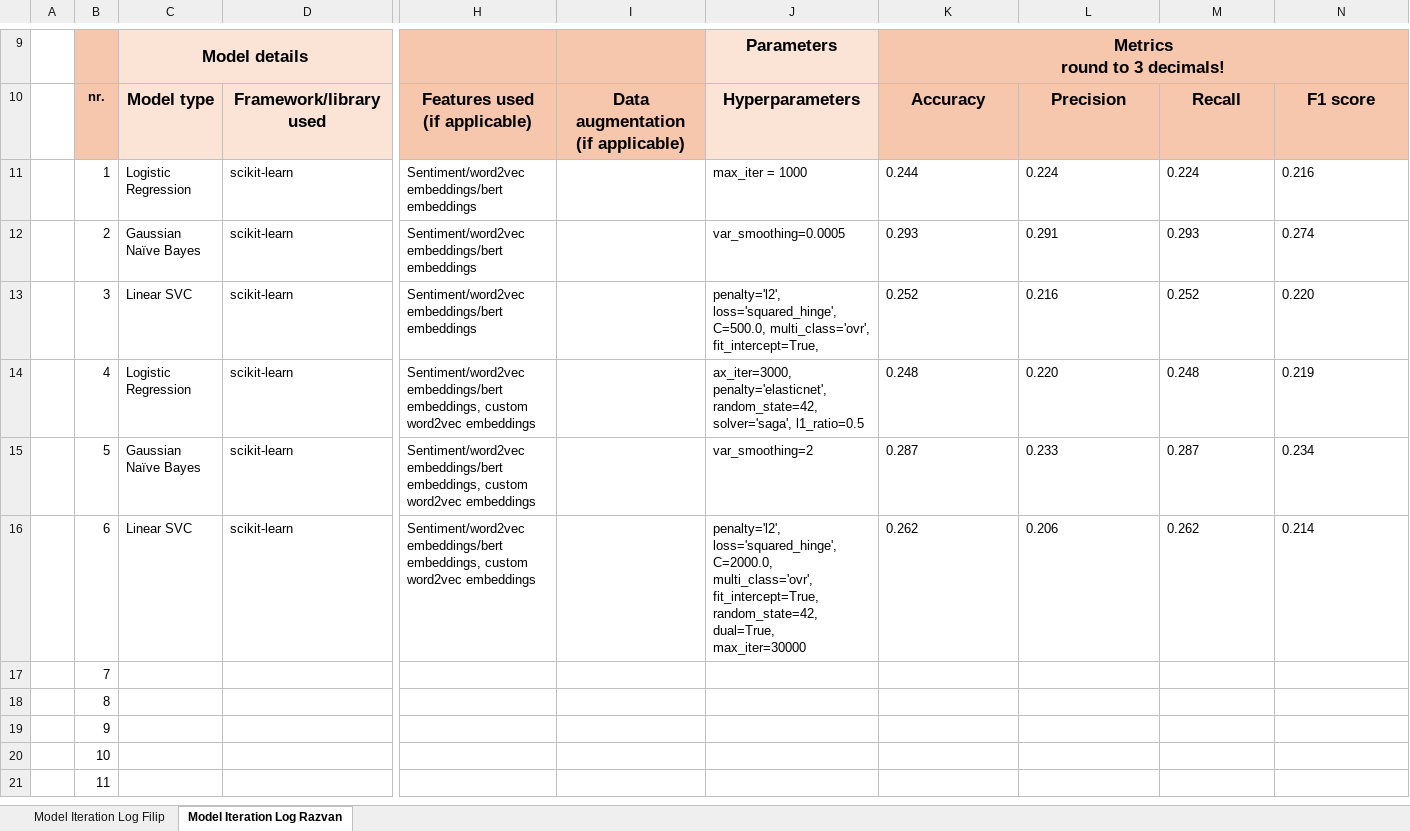
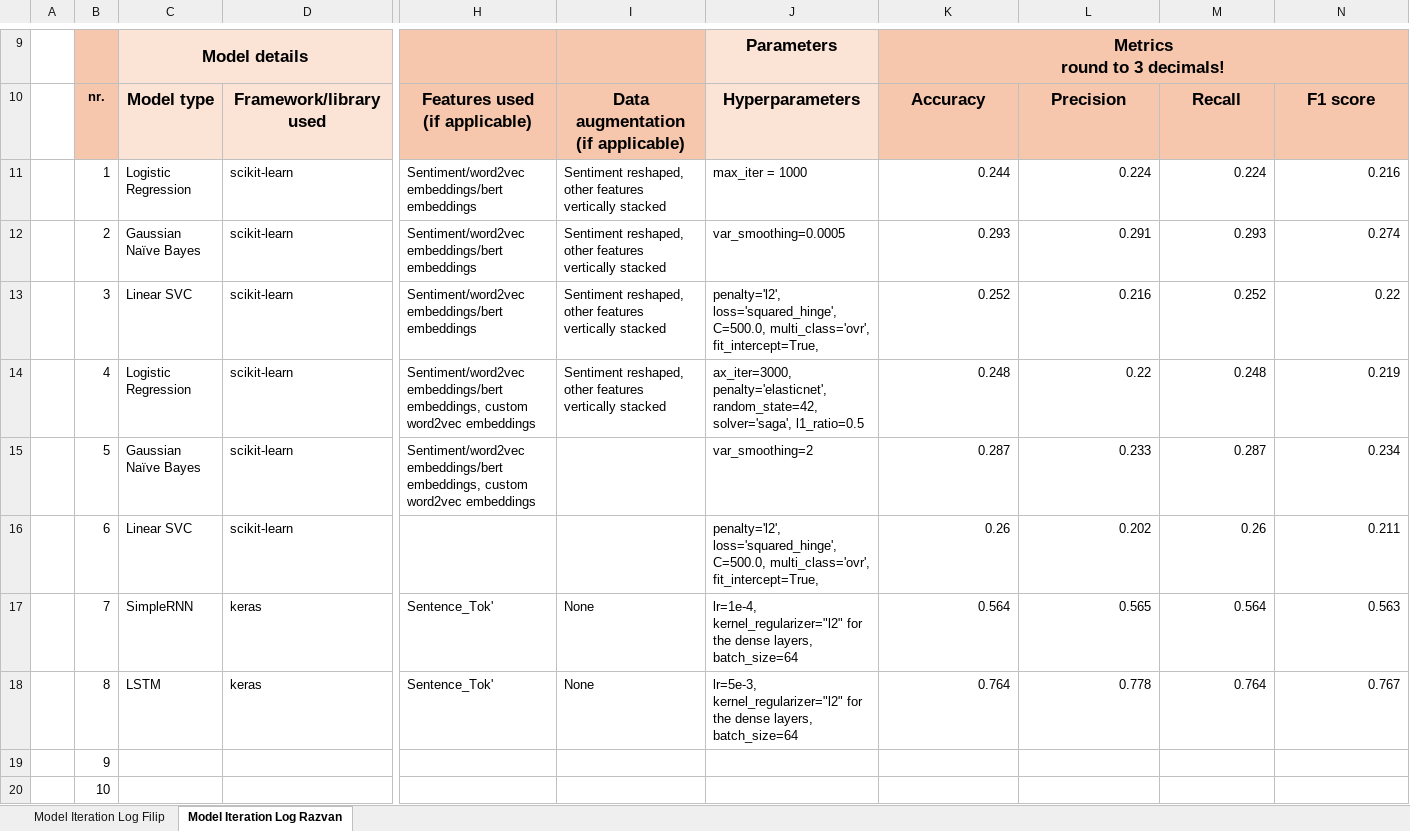
Before and after one commit to dafaqboomduck/nlp-project, an Excel workbook: deliverables/Task 6/Y2A_model_iteration_log.xlsx, sheet Model Iteration Log Razvan, drawn as a sheet; only a part is shown, gaps mark what is left out; the shorter side is filled out with more unchanged rows; values as stored, in another font and other column widths than the file's, no borders; the diff covers the shown part only; the diff names each change by its address in the sheet, - before the commit and + after, or states it on an @@ line.

Commit message:
Restored Y2A_model_iteration_log.xlsx from commit 2da9f2d

```diff
--- a/deliverables/Task 6/Y2A_model_iteration_log.xlsx (sheet Model Iteration Log Razvan)
+++ b/deliverables/Task 6/Y2A_model_iteration_log.xlsx (sheet Model Iteration Log Razvan)
-I11:I14: (empty)
+I11:I14: Sentiment reshaped, other features vertically stacked
-K11:N12 alignment: left
+K11:N12 alignment: right
-K13:M13 alignment: left
+K13:M13 alignment: right
-N13: 0.220
+N13: 0.22
-K14 alignment: left
+K14 alignment: right
-L14: 0.220
+L14: 0.22
-M14:N14 alignment: left
+M14:N14 alignment: right
-K15:N15 alignment: left
+K15:N15 alignment: right
-H16: Sentiment/word2vec embeddings/bert embeddings, custom word2vec embeddings
+H16: (empty)
-J16: penalty='l2', loss='squared_hinge', C=2000.0, multi_class='ovr', fit_intercept=True, random_state=42, dual=True, max_iter=30000
+J16: penalty='l2', loss='squared_hinge', C=500.0, multi_class='ovr', fit_intercept=True,
-K16: 0.262
+K16: 0.26
-L16: 0.206
+L16: 0.202
-M16: 0.262
+M16: 0.26
-N16: 0.214
+N16: 0.211
-C17: (empty)
+C17: SimpleRNN
-D17:D18: (empty)
+D17:D18: keras
-H17:H18: (empty)
+H17:H18: Sentence_Tok'
-I17:I18: (empty)
+I17:I18: None
-J17: (empty)
+J17: lr=1e-4, kernel_regularizer="l2" for the dense layers, batch_size=64
-K17: (empty)
+K17: 0.564
-L17: (empty)
+L17: 0.565
-M17: (empty)
+M17: 0.564
-N17: (empty)
+N17: 0.563
-C18: (empty)
+C18: LSTM
-J18: (empty)
+J18: lr=5e-3, kernel_regularizer="l2" for the dense layers, batch_size=64
-K18: (empty)
+K18: 0.764
-L18: (empty)
+L18: 0.778
-M18: (empty)
+M18: 0.764
-N18: (empty)
+N18: 0.767
```
Also changed, not shown: 6 edited cells elsewhere in this sheet.
